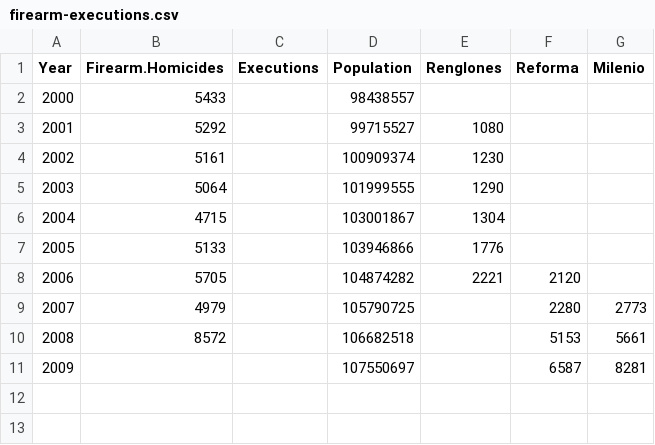
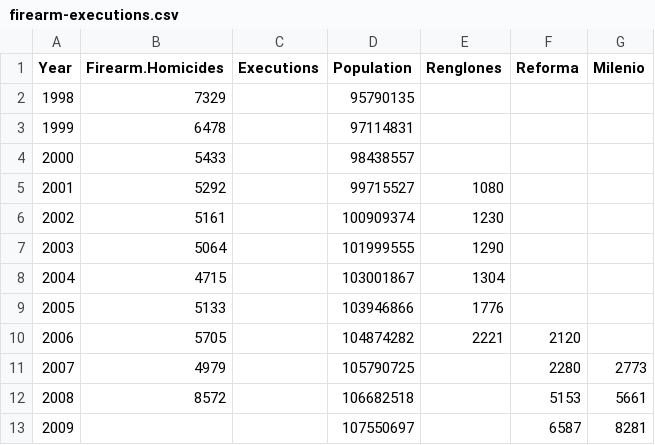
Before and after one commit to diegovalle/Homicide-MX-Drug-War, a CSV file: guns-executions/data/firearm-executions.csv, drawn as a sheet; the diff names each change by its address in the sheet, - before the commit and + after, or states it on an @@ line.

```diff
--- a/guns-executions/data/firearm-executions.csv
+++ b/guns-executions/data/firearm-executions.csv
+row 2: 1998 | 7329 |  | 95790135
+row 3: 1999 | 6478 |  | 97114831
```
Also changed, not shown: guns-executions/data/firearm-hom-statetot.csv, 3 other files.
